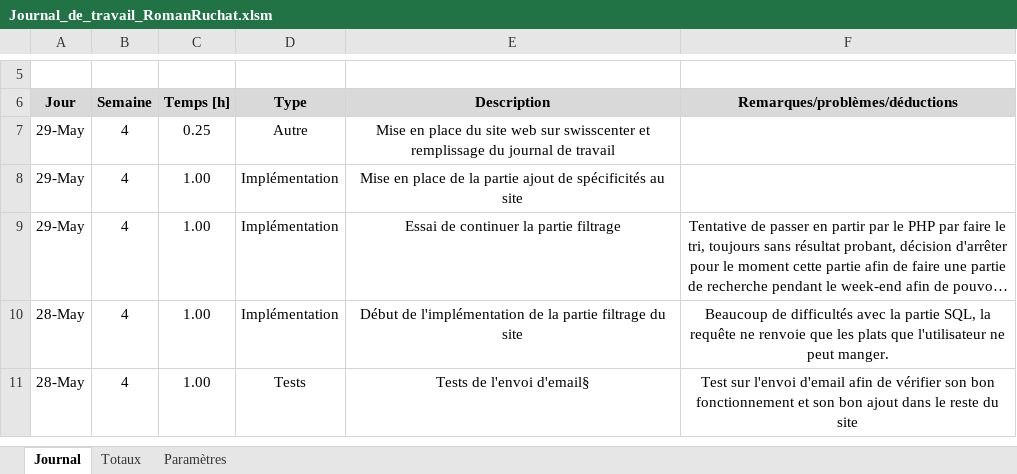
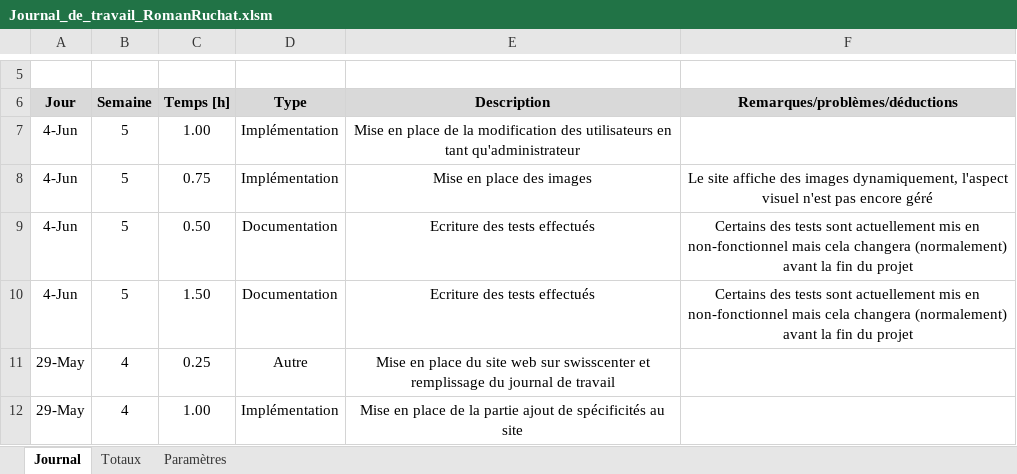
Before and after one commit to romanruchat/TPI, an Excel workbook: Documentation/Journal de travail/Journal_de_travail_RomanRuchat.xlsm, sheet Journal, drawn as a sheet; only a part is shown, gaps mark what is left out; the shorter side is filled out with more unchanged rows; long unchanged cells end in …; values as stored, in another font and other column widths than the file's, no borders; charts and pictures not drawn; the diff names each change by its address in the sheet, - before the commit and + after, or states it on an @@ line.

Commit message:
Le site affiche des images, l'administrateur peut ajouter des clients et des spécificités, il peut modifier des clients

```diff
--- a/Documentation/Journal de travail/Journal_de_travail_RomanRuchat.xlsm (sheet Journal)
+++ b/Documentation/Journal de travail/Journal_de_travail_RomanRuchat.xlsm (sheet Journal)
+row 7: 4-Jun | 5 | 1.00 | Implémentation | Mise en place de la modification des utilisateurs en tant qu'administrateur
+row 8: 4-Jun | 5 | 0.75 | Implémentation | Mise en place des images | Le site affiche des images dynamiquement, l'aspect visuel n'est pas encore géré
+row 9: 4-Jun | 5 | 0.50 | Documentation | Ecriture des tests effectués | Certains des tests sont actuellement mis en non-fonctionnel mais cela changera (normalement) avant la fin du projet
+row 10: 4-Jun | 5 | 1.50 | Documentation | Ecriture des tests effectués | Certains des tests sont actuellement mis en non-fonctionnel mais cela changera (normalement) avant la fin du projet
```
Also changed, not shown: 18 other files.
